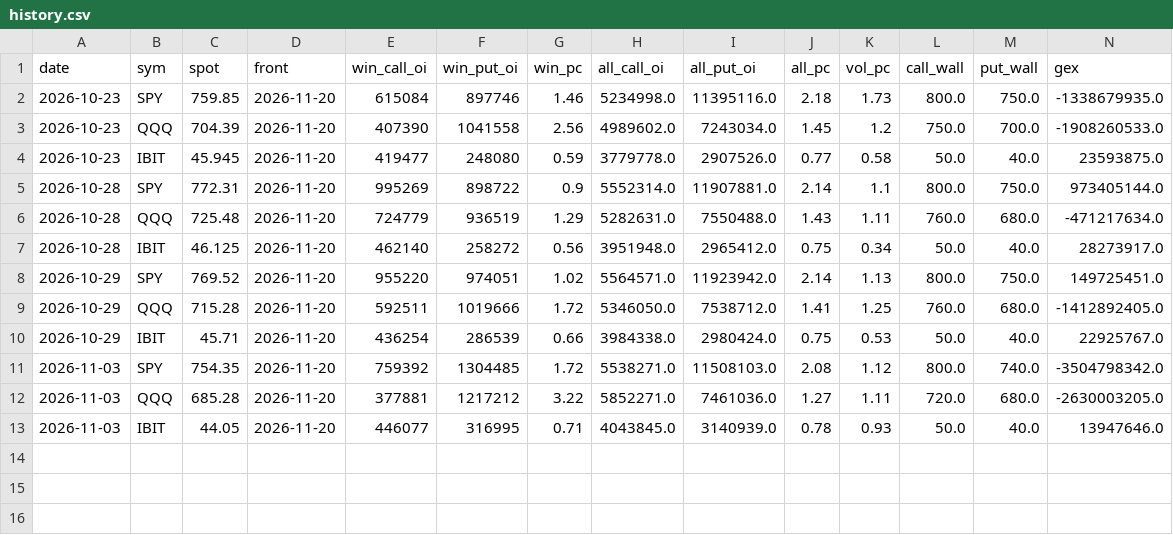
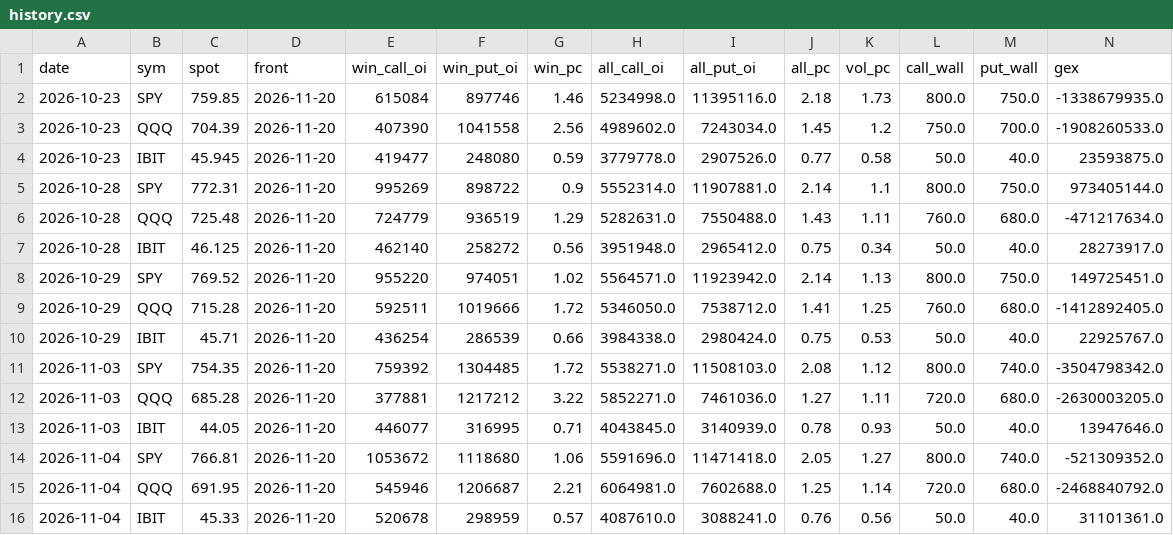
Before and after one commit to kerdoscapital/kerdos-site, a CSV file: opts/history.csv, drawn as a sheet; only a part is shown; rows hold the shown columns only; the diff names each change by its address in the sheet, - before the commit and + after, or states it on an @@ line.

```diff
--- a/opts/history.csv
+++ b/opts/history.csv
+row 14: 2026-11-04 | SPY | 766.81 | 2026-11-20 | 1053672 | 1118680 | 1.06 | 5591696.0 | 11471418.0 | 2.05 | 1.27 | 800.0 | 740.0 | -521309352.0
+row 15: 2026-11-04 | QQQ | 691.95 | 2026-11-20 | 545946 | 1206687 | 2.21 | 6064981.0 | 7602688.0 | 1.25 | 1.14 | 720.0 | 680.0 | -2468840792.0
+row 16: 2026-11-04 | IBIT | 45.33 | 2026-11-20 | 520678 | 298959 | 0.57 | 4087610.0 | 3088241.0 | 0.76 | 0.56 | 50.0 | 40.0 | 31101361.0
```
Also changed, not shown: bitcoin/history.csv, flagship/compare.csv, 24 other files.
